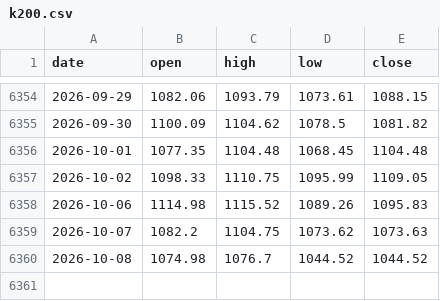
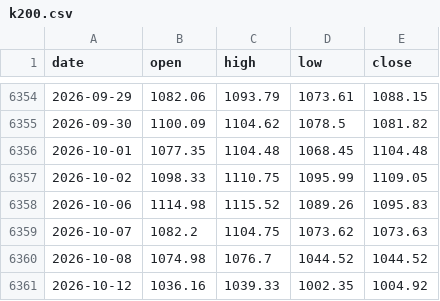
Before and after one commit to thebigone9414/stock, a CSV file: engine_v3/k200.csv, drawn as a sheet; only a part is shown, gaps mark what is left out; the diff names each change by its address in the sheet, - before the commit and + after, or states it on an @@ line.

```diff
--- a/engine_v3/k200.csv
+++ b/engine_v3/k200.csv
+row 6361: 2026-10-12 | 1036.16 | 1039.33 | 1002.35 | 1004.92
```
